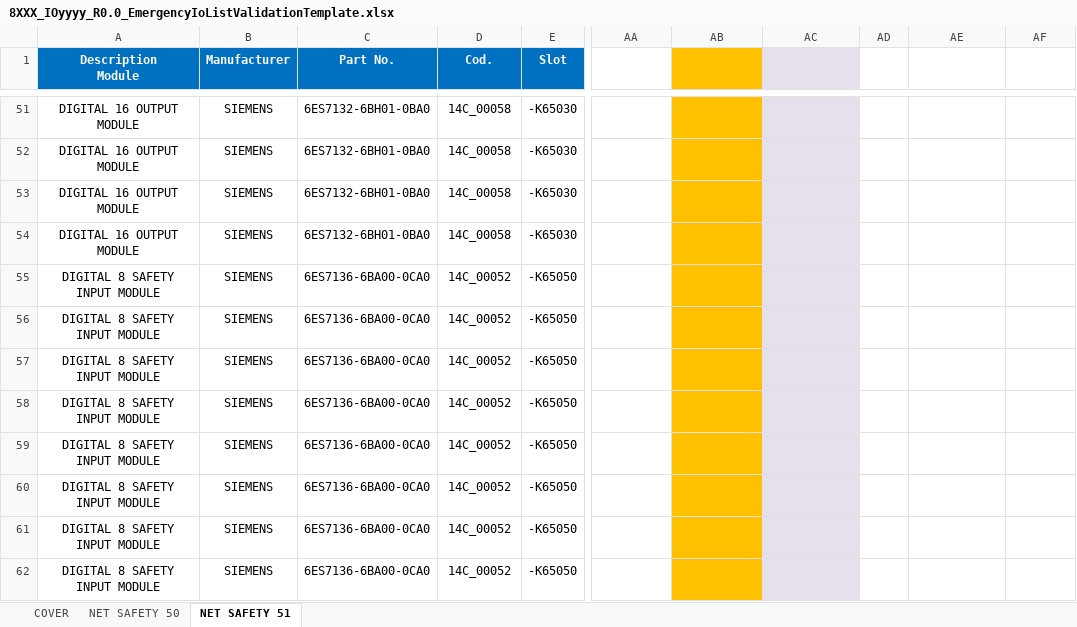
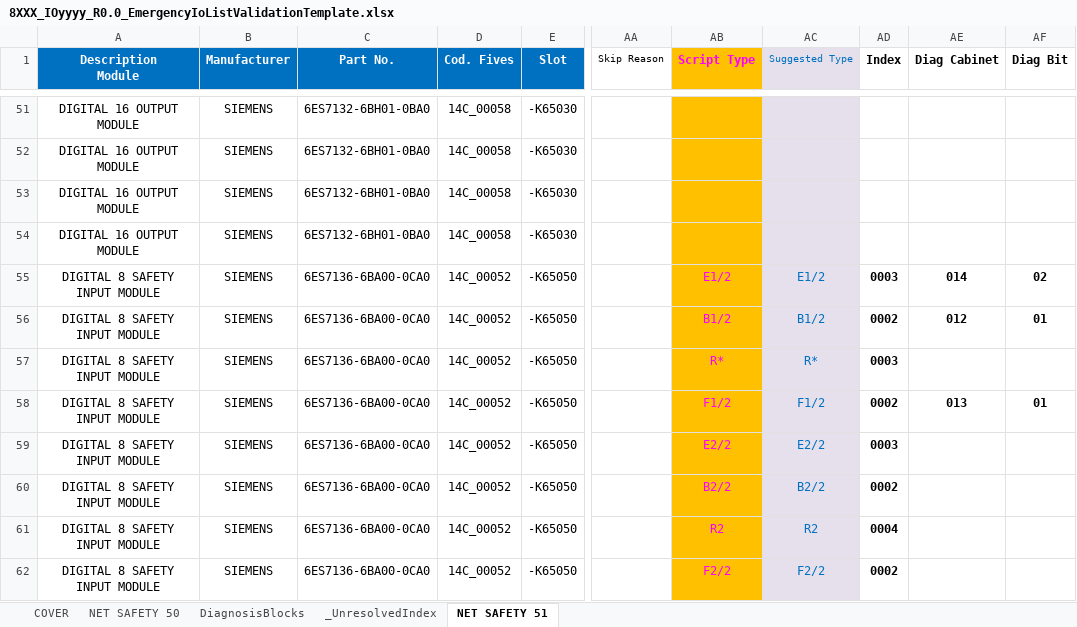
Before and after one commit to thebdr/Openn2, an Excel workbook: Shared/DocumentsValidationData/Passing/8XXX_IOyyyy_R0.0_EmergencyIoListValidationTemplate.xlsx, sheet NET SAFETY 51, drawn as a sheet; only a part is shown, gaps mark what is left out; values as stored, in another font and other column widths than the file's, no borders; conditional formats not drawn; the diff covers the shown part only; the diff names each change by its address in the sheet, - before the commit and + after, or states it on an @@ line.

```diff
--- a/Shared/DocumentsValidationData/Passing/8XXX_IOyyyy_R0.0_EmergencyIoListValidationTemplate.xlsx (sheet NET SAFETY 51)
+++ b/Shared/DocumentsValidationData/Passing/8XXX_IOyyyy_R0.0_EmergencyIoListValidationTemplate.xlsx (sheet NET SAFETY 51)
+sheet tab: DiagnosisBlocks
+sheet tab: _UnresolvedIndex
-D1: Cod.
+D1: Cod. Fives
-AA1: (empty)
+AA1: Skip Reason
-AB1: (empty)
+AB1: Script Type
-AC1: (empty)
+AC1: Suggested Type
-AD1: (empty)
+AD1: Index
-AE1: (empty)
+AE1: Diag Cabinet
-AF1: (empty)
+AF1: Diag Bit
-AB55 (Script Type): (empty)
+AB55 (Script Type): E1/2
-AC55 (Suggested Type): (empty)
+AC55 (Suggested Type): E1/2
-AD55 (Index): (empty)
+AD55 (Index): 0003
-AE55 (Diag Cabinet): (empty)
+AE55 (Diag Cabinet): 014
-AF55 (Diag Bit): (empty)
+AF55 (Diag Bit): 02
-AB56 (Script Type): (empty)
+AB56 (Script Type): B1/2
-AC56 (Suggested Type): (empty)
+AC56 (Suggested Type): B1/2
-AD56 (Index): (empty)
+AD56 (Index): 0002
-AE56 (Diag Cabinet): (empty)
+AE56 (Diag Cabinet): 012
-AF56 (Diag Bit): (empty)
+AF56 (Diag Bit): 01
-AB57 (Script Type): (empty)
+AB57 (Script Type): R*
-AC57 (Suggested Type): (empty)
+AC57 (Suggested Type): R*
-AD57 (Index): (empty)
+AD57 (Index): 0003
-AB58 (Script Type): (empty)
+AB58 (Script Type): F1/2
-AC58 (Suggested Type): (empty)
+AC58 (Suggested Type): F1/2
-AD58 (Index): (empty)
+AD58 (Index): 0002
-AE58 (Diag Cabinet): (empty)
+AE58 (Diag Cabinet): 013
-AF58 (Diag Bit): (empty)
+AF58 (Diag Bit): 01
-AB59 (Script Type): (empty)
+AB59 (Script Type): E2/2
-AC59 (Suggested Type): (empty)
+AC59 (Suggested Type): E2/2
-AD59 (Index): (empty)
+AD59 (Index): 0003
-AB60 (Script Type): (empty)
+AB60 (Script Type): B2/2
-AC60 (Suggested Type): (empty)
+AC60 (Suggested Type): B2/2
-AD60 (Index): (empty)
+AD60 (Index): 0002
-AB61 (Script Type): (empty)
+AB61 (Script Type): R2
-AC61 (Suggested Type): (empty)
+AC61 (Suggested Type): R2
-AD61 (Index): (empty)
+AD61 (Index): 0004
-AB62 (Script Type): (empty)
+AB62 (Script Type): F2/2
-AC62 (Suggested Type): (empty)
+AC62 (Suggested Type): F2/2
-AD62 (Index): (empty)
+AD62 (Index): 0002
```
Also changed, not shown: 216 edited cells elsewhere in this sheet, sheet NET SAFETY 50, 37 other files.
